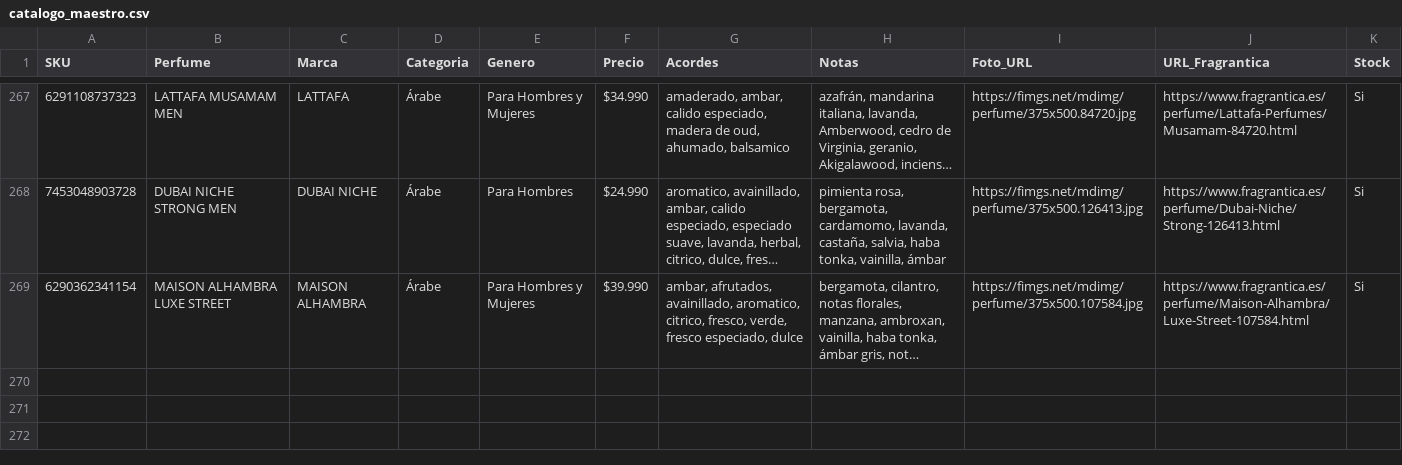
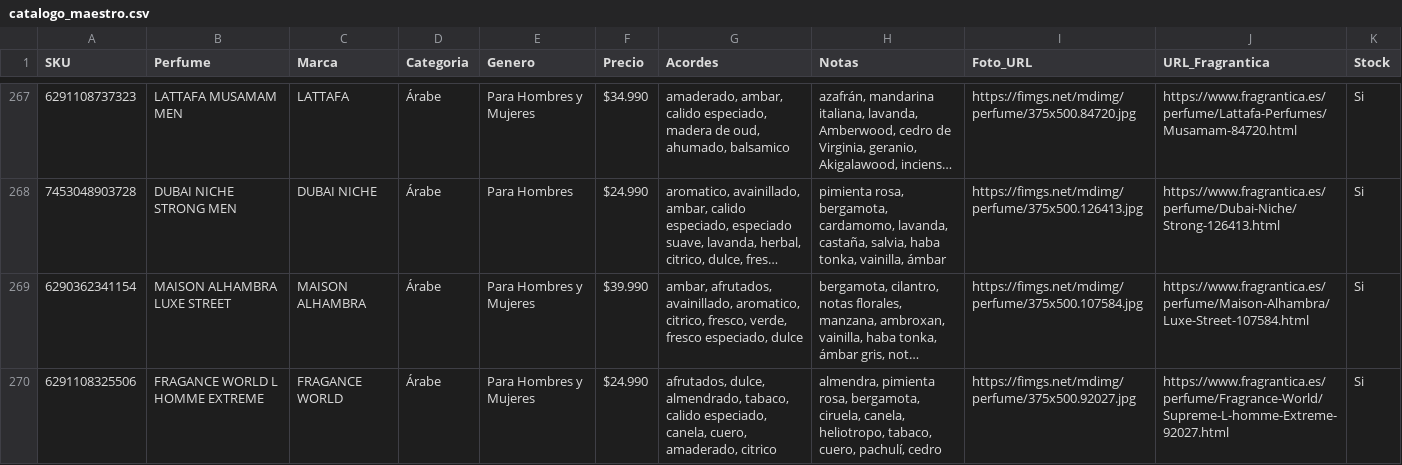
Before and after one commit to julietagonzalezmarin/perfuma-app, a CSV file: catalogo_maestro.csv, drawn as a sheet; only a part is shown, gaps mark what is left out; long unchanged cells end in …; the diff names each change by its address in the sheet, - before the commit and + after, or states it on an @@ line.

Commit message:
Catálogo: agregado FRAGANCE WORLD L HOMME EXTREME

```diff
--- a/catalogo_maestro.csv
+++ b/catalogo_maestro.csv
+row 270: 6291108325506 | FRAGANCE WORLD L HOMME EXTREME | FRAGANCE WORLD | Árabe | Para Hombres y Mujeres | $24.990 | afrutados, dulce, almendrado, tabaco, calido especiado, canela, cuero, amaderado, citrico | almendra, pimienta rosa, bergamota, ciruela, canela, heliotropo, tabaco, cuero, pachulí, cedro | https://fimgs.net/mdimg/perfume/375x500.92027.jpg | https://www.fragrantica.es/perfume/Fragrance-World/Supreme-L-homme-Extreme-92027.html | Si
```
